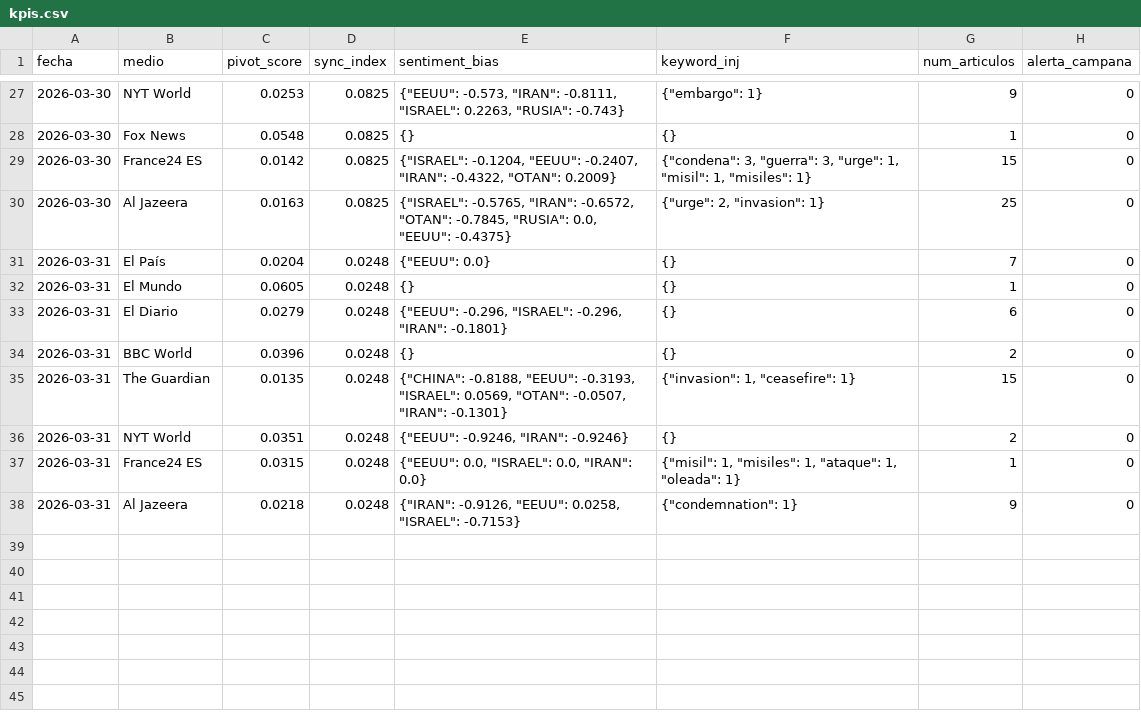
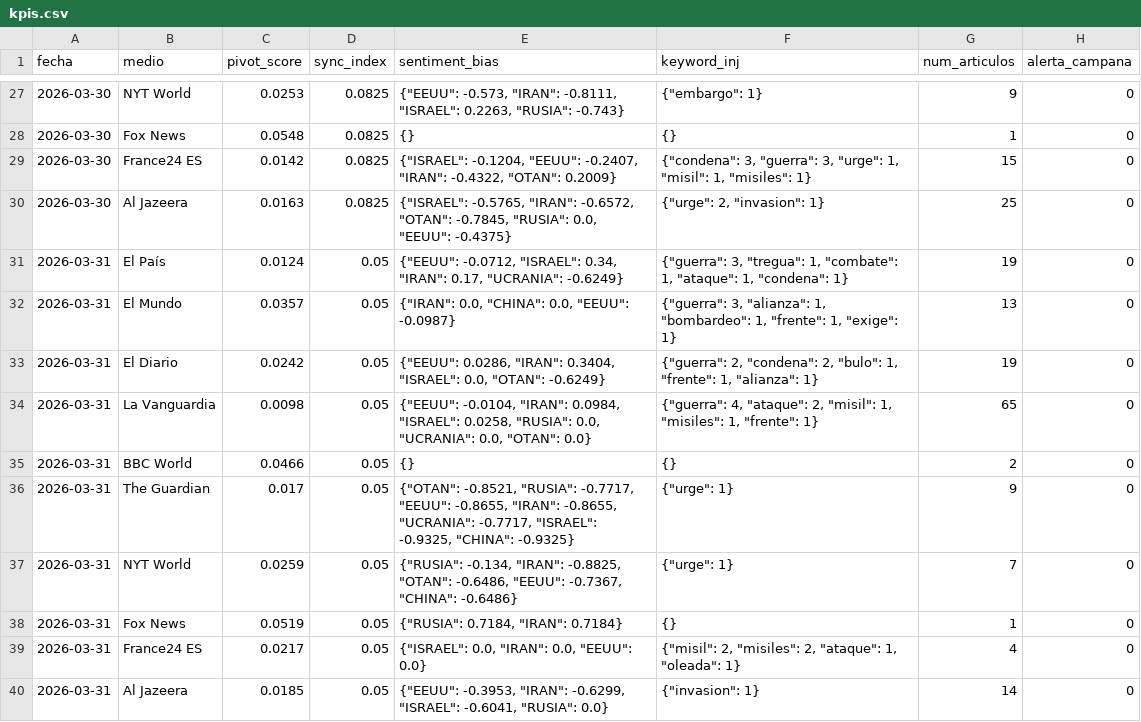
Before and after one commit to mcasrom/SIEG-Mani, a CSV file: data/kpis.csv, drawn as a sheet; only a part is shown, gaps mark what is left out.

Commit message:
MANI data 2026-03-31 12:10

```diff
--- a/data/kpis.csv
+++ b/data/kpis.csv
@@ -30,9 +30,11 @@ fecha,medio,pivot_score,sync_index,sentiment_bias,keyword_inj,num_articulos,aler
 2026-03-30,Al Jazeera,0.0163,0.0825,"{""ISRAEL"": -0.5765, ""IRAN"": -0.6572, ""OTAN"": -0.7845, ""RUSIA"": 0.0, ""EEUU"": -0.4375}","{""urge"": 2, ""invasion"": 1}",25,0
-2026-03-31,El País,0.0204,0.0248,"{""EEUU"": 0.0}",{},7,0
-2026-03-31,El Mundo,0.0605,0.0248,{},{},1,0
-2026-03-31,El Diario,0.0279,0.0248,"{""EEUU"": -0.296, ""ISRAEL"": -0.296, ""IRAN"": -0.1801}",{},6,0
-2026-03-31,BBC World,0.0396,0.0248,{},{},2,0
-2026-03-31,The Guardian,0.0135,0.0248,"{""CHINA"": -0.8188, ""EEUU"": -0.3193, ""ISRAEL"": 0.0569, ""OTAN"": -0.0507, ""IRAN"": -0.1301}","{""invasion"": 1, ""ceasefire"": 1}",15,0
-2026-03-31,NYT World,0.0351,0.0248,"{""EEUU"": -0.9246, ""IRAN"": -0.9246}",{},2,0
-2026-03-31,France24 ES,0.0315,0.0248,"{""EEUU"": 0.0, ""ISRAEL"": 0.0, ""IRAN"": 0.0}","{""misil"": 1, ""misiles"": 1, ""ataque"": 1, ""oleada"": 1}",1,0
-2026-03-31,Al Jazeera,0.0218,0.0248,"{""IRAN"": -0.9126, ""EEUU"": 0.0258, ""ISRAEL"": -0.7153}","{""condemnation"": 1}",9,0
+2026-03-31,El País,0.0124,0.05,"{""EEUU"": -0.0712, ""ISRAEL"": 0.34, ""IRAN"": 0.17, ""UCRANIA"": -0.6249}","{""guerra"": 3, ""tregua"": 1, ""combate"": 1, ""ataque"": 1, ""condena"": 1}",19,0
+2026-03-31,El Mundo,0.0357,0.05,"{""IRAN"": 0.0, ""CHINA"": 0.0, ""EEUU"": -0.0987}","{""guerra"": 3, ""alianza"": 1, ""bombardeo"": 1, ""frente"": 1, ""exige"": 1}",13,0
+2026-03-31,El Diario,0.0242,0.05,"{""EEUU"": 0.0286, ""IRAN"": 0.3404, ""ISRAEL"": 0.0, ""OTAN"": -0.6249}","{""guerra"": 2, ""condena"": 2, ""bulo"": 1, ""frente"": 1, ""alianza"": 1}",19,0
+2026-03-31,La Vanguardia,0.0098,0.05,"{""EEUU"": -0.0104, ""IRAN"": 0.0984, ""ISRAEL"": 0.0258, ""RUSIA"": 0.0, ""UCRANIA"": 0.0, ""OTAN"": 0.0}","{""guerra"": 4, ""ataque"": 2, ""misil"": 1, ""misiles"": 1, ""frente"": 1}",65,0
+2026-03-31,BBC World,0.0466,0.05,{},{},2,0
+2026-03-31,The Guardian,0.017,0.05,"{""OTAN"": -0.8521, ""RUSIA"": -0.7717, ""EEUU"": -0.8655, ""IRAN"": -0.8655, ""UCRANIA"": -0.7717, ""ISRAEL"": -0.9325, ""CHINA"": -0.9325}","{""urge"": 1}",9,0
+2026-03-31,NYT World,0.0259,0.05,"{""RUSIA"": -0.134, ""IRAN"": -0.8825, ""OTAN"": -0.6486, ""EEUU"": -0.7367, ""CHINA"": -0.6486}","{""urge"": 1}",7,0
+2026-03-31,Fox News,0.0519,0.05,"{""RUSIA"": 0.7184, ""IRAN"": 0.7184}",{},1,0
+2026-03-31,France24 ES,0.0217,0.05,"{""ISRAEL"": 0.0, ""IRAN"": 0.0, ""EEUU"": 0.0}","{""misil"": 2, ""misiles"": 2, ""ataque"": 1, ""oleada"": 1}",4,0
+2026-03-31,Al Jazeera,0.0185,0.05,"{""EEUU"": -0.3953, ""IRAN"": -0.6299, ""ISRAEL"": -0.6041, ""RUSIA"": 0.0}","{""invasion"": 1}",14,0
```
Also changed, not shown: 2 other files.
